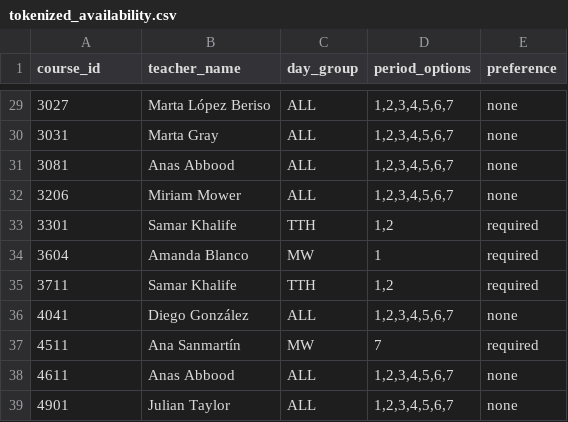
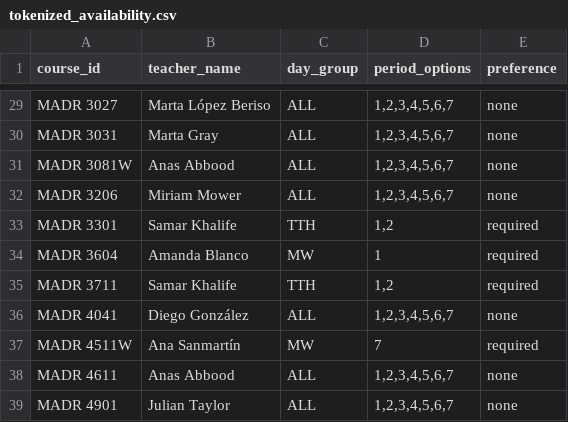
Before and after one commit to marca7162/fom-course-scheduler, a CSV file: tokenized_availability.csv, drawn as a sheet; only a part is shown, gaps mark what is left out; the diff covers the shown part only.

```diff
--- a/tokenized_availability.csv
+++ b/tokenized_availability.csv
@@ -29,11 +29,11 @@ course_id,teacher_name,day_group,period_options,preference
-3027,Marta López Beriso,ALL,"1,2,3,4,5,6,7",none
-3031,Marta Gray,ALL,"1,2,3,4,5,6,7",none
-3081,Anas Abbood,ALL,"1,2,3,4,5,6,7",none
-3206,Miriam Mower,ALL,"1,2,3,4,5,6,7",none
-3301,Samar Khalife,TTH,"1,2",required
-3604,Amanda Blanco,MW,1,required
-3711,Samar Khalife,TTH,"1,2",required
-4041,Diego González,ALL,"1,2,3,4,5,6,7",none
-4511,Ana Sanmartín,MW,7,required
-4611,Anas Abbood,ALL,"1,2,3,4,5,6,7",none
-4901,Julian Taylor,ALL,"1,2,3,4,5,6,7",none
+MADR 3027,Marta López Beriso,ALL,"1,2,3,4,5,6,7",none
+MADR 3031,Marta Gray,ALL,"1,2,3,4,5,6,7",none
+MADR 3081W,Anas Abbood,ALL,"1,2,3,4,5,6,7",none
+MADR 3206,Miriam Mower,ALL,"1,2,3,4,5,6,7",none
+MADR 3301,Samar Khalife,TTH,"1,2",required
+MADR 3604,Amanda Blanco,MW,1,required
+MADR 3711,Samar Khalife,TTH,"1,2",required
+MADR 4041,Diego González,ALL,"1,2,3,4,5,6,7",none
+MADR 4511W,Ana Sanmartín,MW,7,required
+MADR 4611,Anas Abbood,ALL,"1,2,3,4,5,6,7",none
+MADR 4901,Julian Taylor,ALL,"1,2,3,4,5,6,7",none
```
Also changed, not shown: 35 edited cells elsewhere in this file, 1 other file.
